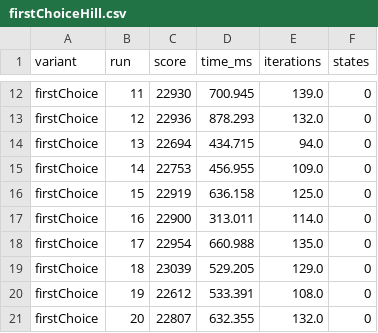
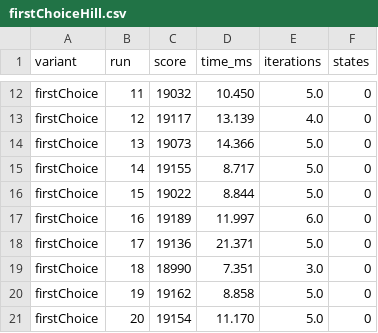
Before and after one commit to tspieth/DMSAlgo, a CSV file: OptimalDMSAlgo/data/firstChoiceHill.csv, drawn as a sheet; only a part is shown, gaps mark what is left out; the diff covers the shown part only; the diff names each change by its address in the sheet, - before the commit and + after, or states it on an @@ line.

Commit message:
#33 FirstChoice with Swaps was tryed out, results seam to improve but Time and search room explains 4000 Neighbors And 2 Swaps Lead to 16.000.000 Million Neighbors each turn! Renamed Packages and now working on BranchNBound based on Knapsack.

```diff
--- a/OptimalDMSAlgo/data/firstChoiceHill.csv
+++ b/OptimalDMSAlgo/data/firstChoiceHill.csv
-C12 (score): 22930
+C12 (score): 19032
-D12 (time_ms): 700.945
+D12 (time_ms): 10.450
-E12 (iterations): 139.0
+E12 (iterations): 5.0
-C13 (score): 22936
+C13 (score): 19117
-D13 (time_ms): 878.293
+D13 (time_ms): 13.139
-E13 (iterations): 132.0
+E13 (iterations): 4.0
-C14 (score): 22694
+C14 (score): 19073
-D14 (time_ms): 434.715
+D14 (time_ms): 14.366
-E14 (iterations): 94.0
+E14 (iterations): 5.0
-C15 (score): 22753
+C15 (score): 19155
-D15 (time_ms): 456.955
+D15 (time_ms): 8.717
-E15 (iterations): 109.0
+E15 (iterations): 5.0
-C16 (score): 22919
+C16 (score): 19022
-D16 (time_ms): 636.158
+D16 (time_ms): 8.844
-E16 (iterations): 125.0
+E16 (iterations): 5.0
-C17 (score): 22900
+C17 (score): 19189
-D17 (time_ms): 313.011
+D17 (time_ms): 11.997
-E17 (iterations): 114.0
+E17 (iterations): 6.0
-C18 (score): 22954
+C18 (score): 19136
-D18 (time_ms): 660.988
+D18 (time_ms): 21.371
-E18 (iterations): 135.0
+E18 (iterations): 5.0
-C19 (score): 23039
+C19 (score): 18990
-D19 (time_ms): 529.205
+D19 (time_ms): 7.351
-E19 (iterations): 129.0
+E19 (iterations): 3.0
-C20 (score): 22612
+C20 (score): 19162
-D20 (time_ms): 533.391
+D20 (time_ms): 8.858
-E20 (iterations): 108.0
+E20 (iterations): 5.0
-C21 (score): 22807
+C21 (score): 19154
-D21 (time_ms): 632.355
+D21 (time_ms): 11.170
-E21 (iterations): 132.0
+E21 (iterations): 5.0
```
Also changed, not shown: 60 edited cells elsewhere in this file, 9 other files.
